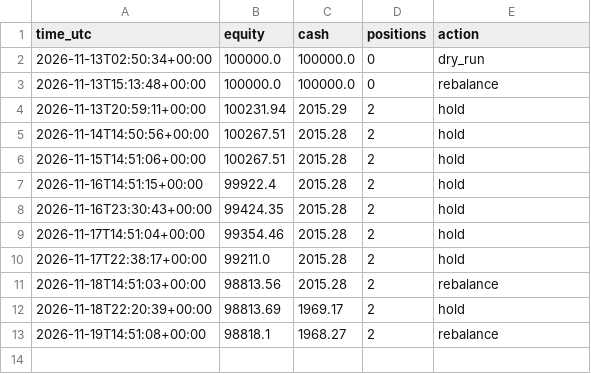
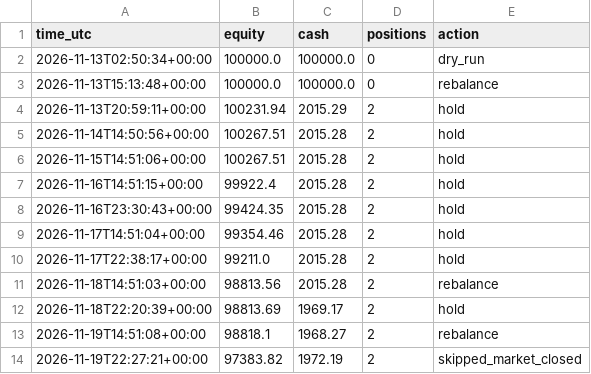
Before and after one commit to satyam-kumar-singh-sys/finrl-gfc-sxtym, a CSV file: results/equity_curve.csv, drawn as a sheet.

```diff
--- a/results/equity_curve.csv
+++ b/results/equity_curve.csv
@@ -13 +13,2 @@ time_utc,equity,cash,positions,action
 2026-11-19T14:51:08+00:00,98818.1,1968.27,2,rebalance
+2026-11-19T22:27:21+00:00,97383.82,1972.19,2,skipped_market_closed
```
Also changed, not shown: logs/decisions.csv, logs/provenance.csv, 1 other file.
